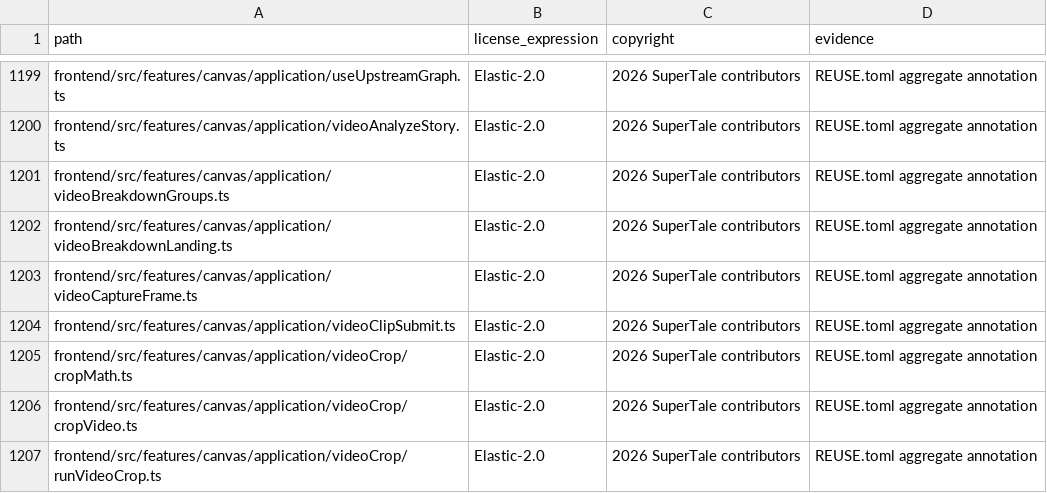
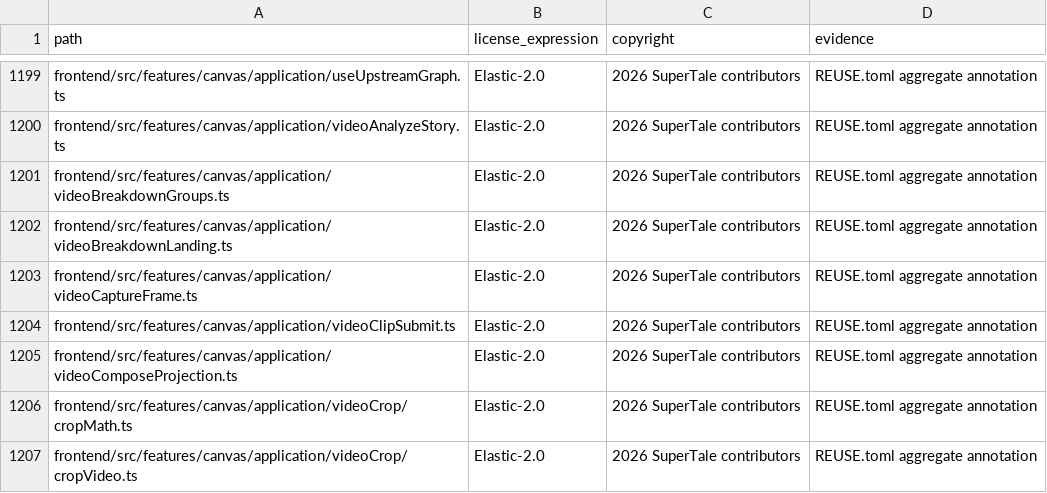
Before and after one commit to ChrisNguyenUS/dramaclaw, a CSV file: license-inventory.csv, drawn as a sheet; only a part is shown, gaps mark what is left out; the shorter side is filled out with more unchanged rows.

Commit message:
fix: converge Wave 2 workflow lifecycle (#833)
* fix: converge wave2 recipe and compose runs

Signed-off-by: handan <handanhhhy@gmail.com>

* style: format wave2 regression tests

Signed-off-by: handan <handanhhhy@gmail.com>

* fix: preserve external recipe topology

Signed-off-by: handan <handanhhhy@gmail.com>

* fix: compile external recipe intents

Signed-off-by: handan <handanhhhy@gmail.com>

* fix: bind Codex skill resource locator

Signed-off-by: handan <handanhhhy@gmail.com>

* fix: rebase compose projection before canvas save

Signed-off-by: handan <handanhhhy@gmail.com>

* fix: guard compose projection rebase

Signed-off-by: handan <handanhhhy@gmail.com>

---------

Signed-off-by: handan <handanhhhy@gmail.com>

```diff
--- a/license-inventory.csv
+++ b/license-inventory.csv
@@ -1204,2 +1204,3 @@ frontend/src/features/canvas/application/videoCaptureFrame.ts,Elastic-2.0,2026 S
 frontend/src/features/canvas/application/videoClipSubmit.ts,Elastic-2.0,2026 SuperTale contributors,REUSE.toml aggregate annotation
+frontend/src/features/canvas/application/videoComposeProjection.ts,Elastic-2.0,2026 SuperTale contributors,REUSE.toml aggregate annotation
 frontend/src/features/canvas/application/videoCrop/cropMath.ts,Elastic-2.0,2026 SuperTale contributors,REUSE.toml aggregate annotation
```
Also changed, not shown: 27 other files.
